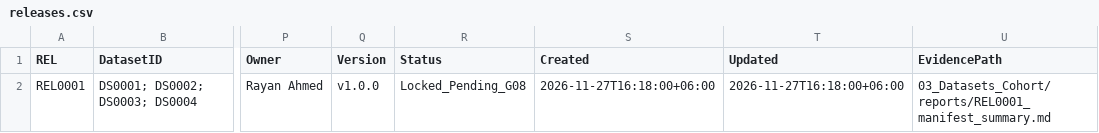
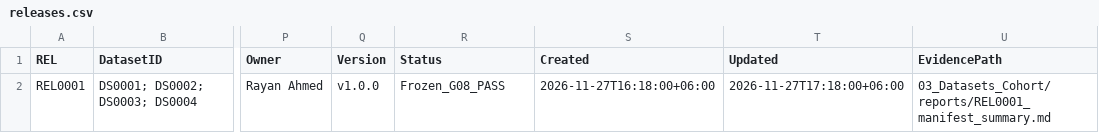
Before and after one commit to Rayan105/Thesis-for-Defense, a CSV file: 03_Datasets_Cohort/releases.csv, drawn as a sheet; only a part is shown, gaps mark what is left out; the diff names each change by its address in the sheet, - before the commit and + after, or states it on an @@ line.

```diff
--- a/03_Datasets_Cohort/releases.csv
+++ b/03_Datasets_Cohort/releases.csv
-R2 (Status): Locked_Pending_G08
+R2 (Status): Frozen_G08_PASS
-T2 (Updated): 2026-11-27T16:18:00+06:00
+T2 (Updated): 2026-11-27T17:18:00+06:00
```
Also changed, not shown: 01_Project_Management/decisions.csv, 01_Project_Management/gates.csv, 15 other files.
